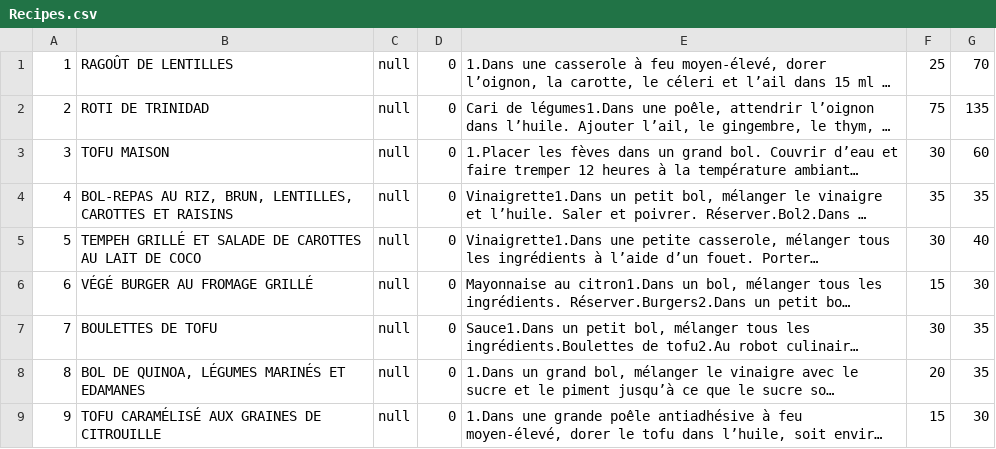
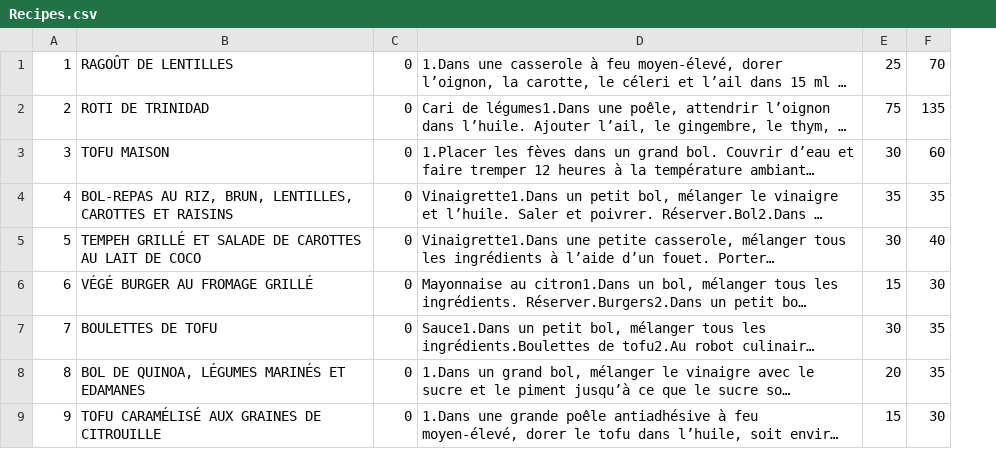
Before and after one commit to desmarg/glo-2005-projet, a CSV file: server/config/Recipes.csv, drawn as a sheet; only a part is shown; long unchanged cells end in …; the diff names each change by its address in the sheet, - before the commit and + after, or states it on an @@ line.

```diff
--- a/server/config/Recipes.csv
+++ b/server/config/Recipes.csv
-column C, rows 1-9: all null
```
Also changed, not shown: 4 other files.
